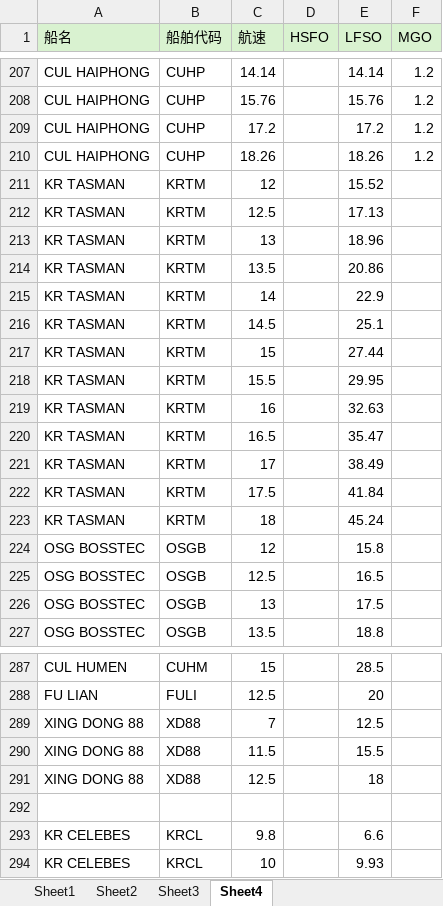
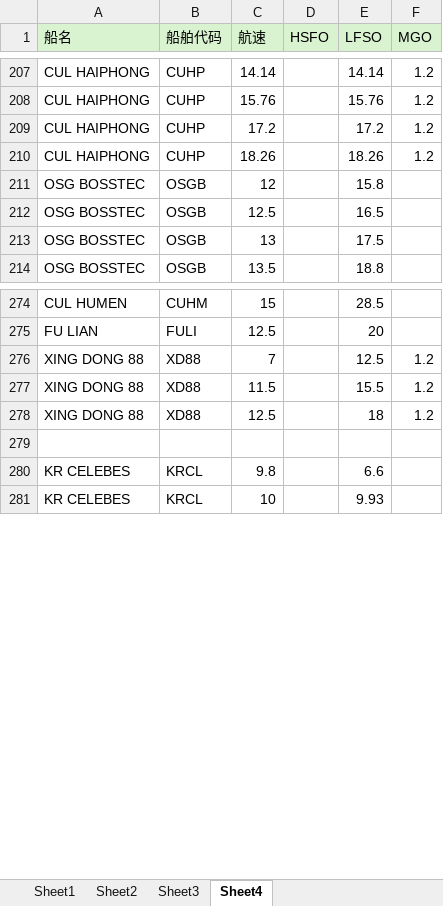
Before and after one commit to LeahLiuL/Schedule-Simulation, an Excel workbook: Port Distance.xlsx, sheet Sheet4, drawn as a sheet; only a part is shown, gaps mark what is left out; values as stored, in another font and other column widths than the file's, no borders; removed rows and columns are numbered as before the commit, all else as after; the diff covers the shown part only; the diff names each change by its address in the sheet, - before the commit and + after, or states it on an @@ line.

Commit message:
Update Port Distance matrix with corrected distances

```diff
--- a/Port Distance.xlsx (sheet Sheet4)
+++ b/Port Distance.xlsx (sheet Sheet4)
-row 211: KR TASMAN | KRTM | 12 |  | 15.52
-row 212: KR TASMAN | KRTM | 12.5 |  | 17.13
-row 213: KR TASMAN | KRTM | 13 |  | 18.96
-row 214: KR TASMAN | KRTM | 13.5 |  | 20.86
-row 215: KR TASMAN | KRTM | 14 |  | 22.9
-row 216: KR TASMAN | KRTM | 14.5 |  | 25.1
-row 217: KR TASMAN | KRTM | 15 |  | 27.44
-row 218: KR TASMAN | KRTM | 15.5 |  | 29.95
-row 219: KR TASMAN | KRTM | 16 |  | 32.63
-row 220: KR TASMAN | KRTM | 16.5 |  | 35.47
-row 221: KR TASMAN | KRTM | 17 |  | 38.49
-row 222: KR TASMAN | KRTM | 17.5 |  | 41.84
-row 223: KR TASMAN | KRTM | 18 |  | 45.24
-F276:F278 (MGO): (empty)
+F276:F278 (MGO): 1.2
```
Also changed, not shown: 12 added rows elsewhere in this sheet, sheet Sheet1.
